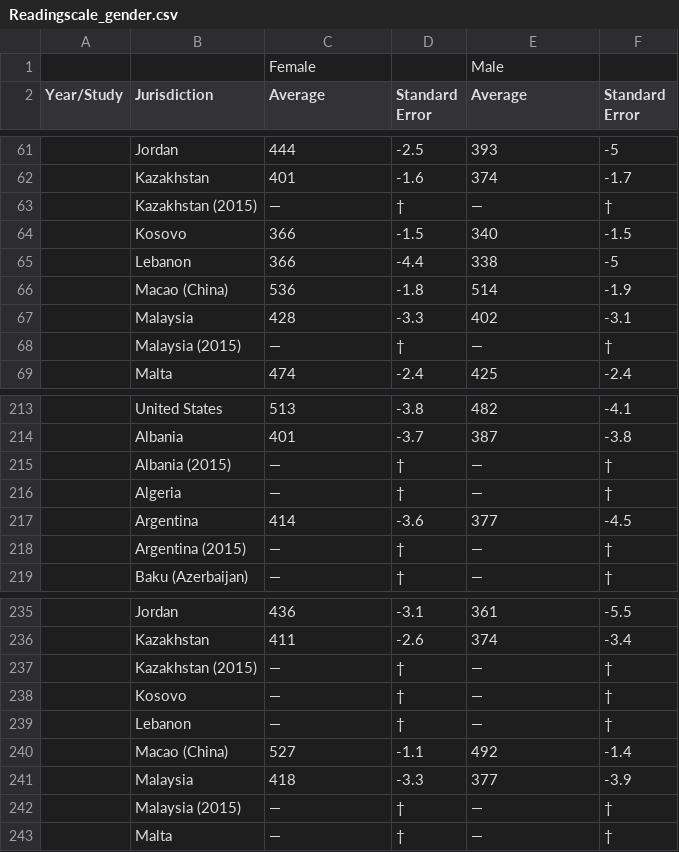
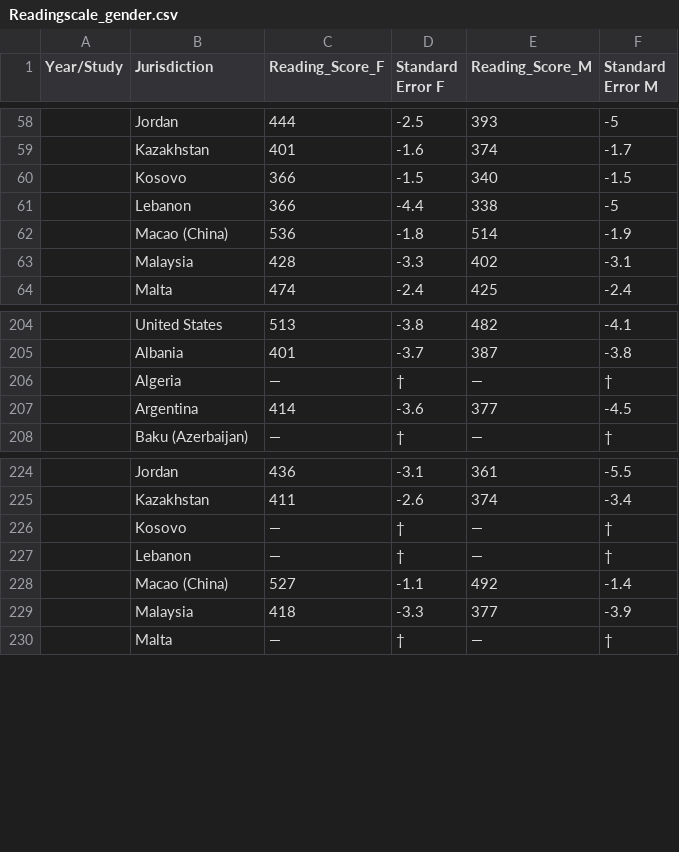
Before and after one commit to SamiLhl/Data_Project_M1_Edoardo_Sami, a CSV file: Pisa_Score/Readingscale_gender.csv, drawn as a sheet; only a part is shown, gaps mark what is left out; removed rows and columns are numbered as before the commit, all else as after; the diff covers the shown part only; the diff names each change by its address in the sheet, - before the commit and + after, or states it on an @@ line.

```diff
--- a/Pisa_Score/Readingscale_gender.csv
+++ b/Pisa_Score/Readingscale_gender.csv
-row 1:  |  | Female |  | Male
-C1: Average
+C1: Reading_Score_F
-D1: Standard Error
+D1: Standard Error F
-E1: Average
+E1: Reading_Score_M
-F1: Standard Error
+F1: Standard Error M
-row 63:  | Kazakhstan (2015) | — | † | — | †
-row 68:  | Malaysia (2015) | — | † | — | †
-row 215:  | Albania (2015) | — | † | — | †
-row 218:  | Argentina (2015) | — | † | — | †
-row 237:  | Kazakhstan (2015) | — | † | — | †
-row 242:  | Malaysia (2015) | — | † | — | †
```
Also changed, not shown: 10 removed rows and 4 edited cells elsewhere in this file, Pisa_Score/Mathscale.csv, Pisa_Score/Mathscale_gender.csv, 4 other files.
